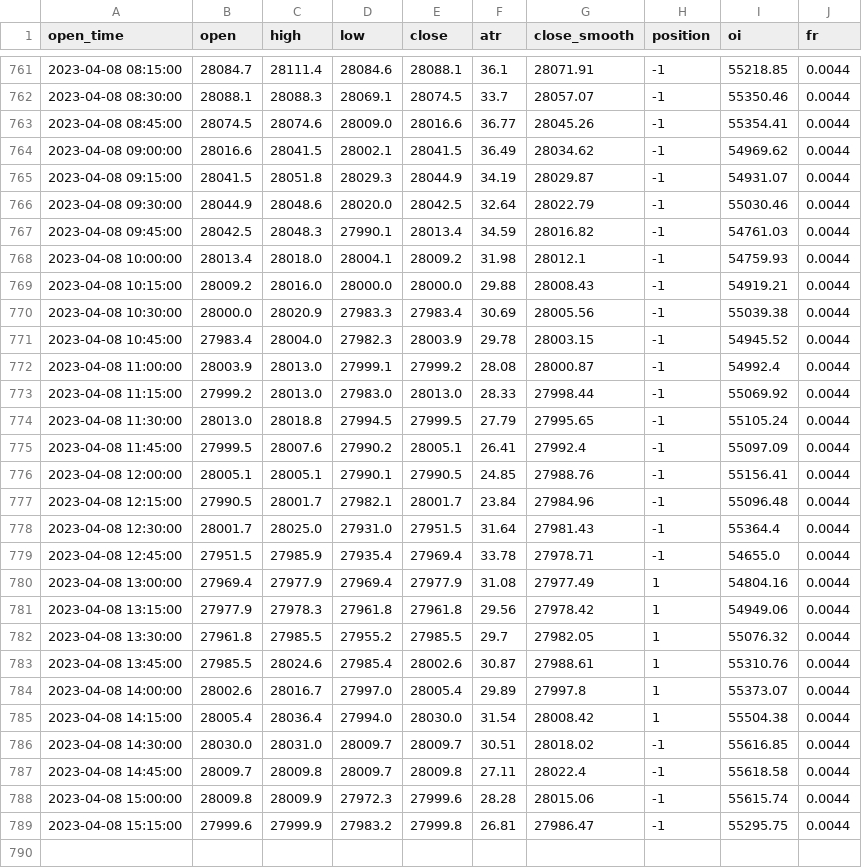
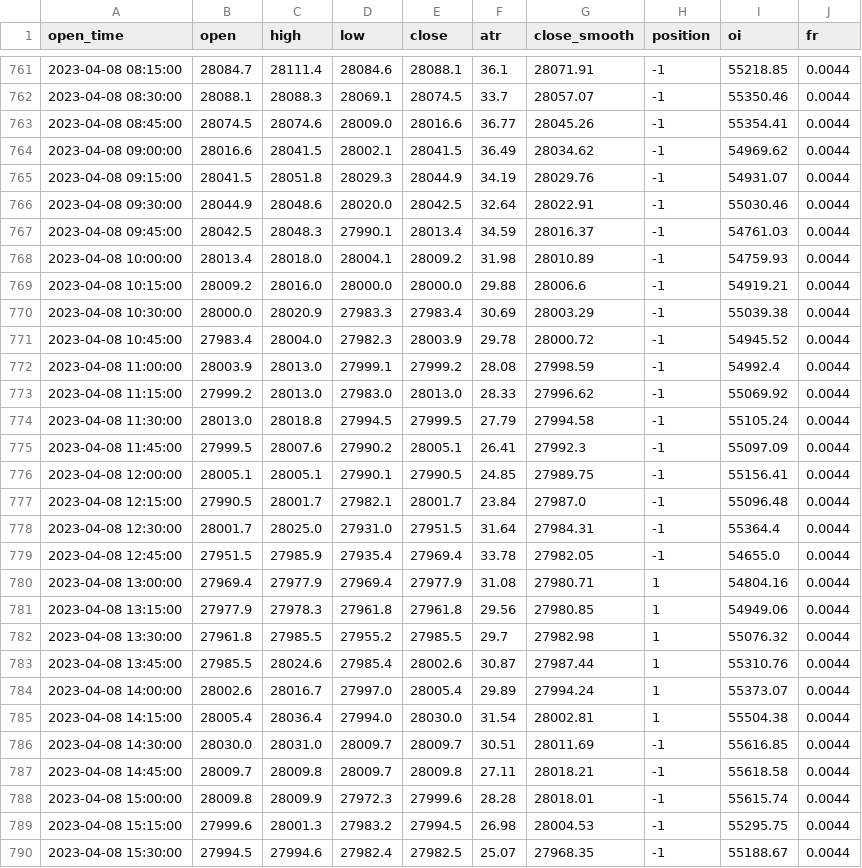
Before and after one commit to jaymgonzalez/btc-csv, a CSV file: 15m_bybit.csv, drawn as a sheet; only a part is shown, gaps mark what is left out; the diff covers the shown part only.

```diff
--- a/15m_bybit.csv
+++ b/15m_bybit.csv
@@ -764,26 +764,27 @@ open_time,open,high,low,close,atr,close_smooth,position,oi,fr
 2023-04-08 09:00:00,28016.6,28041.5,28002.1,28041.5,36.49,28034.62,-1,54969.62,0.0044
-2023-04-08 09:15:00,28041.5,28051.8,28029.3,28044.9,34.19,28029.87,-1,54931.07,0.0044
-2023-04-08 09:30:00,28044.9,28048.6,28020.0,28042.5,32.64,28022.79,-1,55030.46,0.0044
-2023-04-08 09:45:00,28042.5,28048.3,27990.1,28013.4,34.59,28016.82,-1,54761.03,0.0044
-2023-04-08 10:00:00,28013.4,28018.0,28004.1,28009.2,31.98,28012.1,-1,54759.93,0.0044
-2023-04-08 10:15:00,28009.2,28016.0,28000.0,28000.0,29.88,28008.43,-1,54919.21,0.0044
-2023-04-08 10:30:00,28000.0,28020.9,27983.3,27983.4,30.69,28005.56,-1,55039.38,0.0044
-2023-04-08 10:45:00,27983.4,28004.0,27982.3,28003.9,29.78,28003.15,-1,54945.52,0.0044
-2023-04-08 11:00:00,28003.9,28013.0,27999.1,27999.2,28.08,28000.87,-1,54992.4,0.0044
-2023-04-08 11:15:00,27999.2,28013.0,27983.0,28013.0,28.33,27998.44,-1,55069.92,0.0044
-2023-04-08 11:30:00,28013.0,28018.8,27994.5,27999.5,27.79,27995.65,-1,55105.24,0.0044
-2023-04-08 11:45:00,27999.5,28007.6,27990.2,28005.1,26.41,27992.4,-1,55097.09,0.0044
-2023-04-08 12:00:00,28005.1,28005.1,27990.1,27990.5,24.85,27988.76,-1,55156.41,0.0044
-2023-04-08 12:15:00,27990.5,28001.7,27982.1,28001.7,23.84,27984.96,-1,55096.48,0.0044
-2023-04-08 12:30:00,28001.7,28025.0,27931.0,27951.5,31.64,27981.43,-1,55364.4,0.0044
-2023-04-08 12:45:00,27951.5,27985.9,27935.4,27969.4,33.78,27978.71,-1,54655.0,0.0044
-2023-04-08 13:00:00,27969.4,27977.9,27969.4,27977.9,31.08,27977.49,1,54804.16,0.0044
-2023-04-08 13:15:00,27977.9,27978.3,27961.8,27961.8,29.56,27978.42,1,54949.06,0.0044
-2023-04-08 13:30:00,27961.8,27985.5,27955.2,27985.5,29.7,27982.05,1,55076.32,0.0044
-2023-04-08 13:45:00,27985.5,28024.6,27985.4,28002.6,30.87,27988.61,1,55310.76,0.0044
-2023-04-08 14:00:00,28002.6,28016.7,27997.0,28005.4,29.89,27997.8,1,55373.07,0.0044
-2023-04-08 14:15:00,28005.4,28036.4,27994.0,28030.0,31.54,28008.42,1,55504.38,0.0044
-2023-04-08 14:30:00,28030.0,28031.0,28009.7,28009.7,30.51,28018.02,-1,55616.85,0.0044
-2023-04-08 14:45:00,28009.7,28009.8,28009.7,28009.8,27.11,28022.4,-1,55618.58,0.0044
-2023-04-08 15:00:00,28009.8,28009.9,27972.3,27999.6,28.28,28015.06,-1,55615.74,0.0044
-2023-04-08 15:15:00,27999.6,27999.9,27983.2,27999.8,26.81,27986.47,-1,55295.75,0.0044
+2023-04-08 09:15:00,28041.5,28051.8,28029.3,28044.9,34.19,28029.76,-1,54931.07,0.0044
+2023-04-08 09:30:00,28044.9,28048.6,28020.0,28042.5,32.64,28022.91,-1,55030.46,0.0044
+2023-04-08 09:45:00,28042.5,28048.3,27990.1,28013.4,34.59,28016.37,-1,54761.03,0.0044
+2023-04-08 10:00:00,28013.4,28018.0,28004.1,28009.2,31.98,28010.89,-1,54759.93,0.0044
+2023-04-08 10:15:00,28009.2,28016.0,28000.0,28000.0,29.88,28006.6,-1,54919.21,0.0044
+2023-04-08 10:30:00,28000.0,28020.9,27983.3,27983.4,30.69,28003.29,-1,55039.38,0.0044
+2023-04-08 10:45:00,27983.4,28004.0,27982.3,28003.9,29.78,28000.72,-1,54945.52,0.0044
+2023-04-08 11:00:00,28003.9,28013.0,27999.1,27999.2,28.08,27998.59,-1,54992.4,0.0044
+2023-04-08 11:15:00,27999.2,28013.0,27983.0,28013.0,28.33,27996.62,-1,55069.92,0.0044
+2023-04-08 11:30:00,28013.0,28018.8,27994.5,27999.5,27.79,27994.58,-1,55105.24,0.0044
+2023-04-08 11:45:00,27999.5,28007.6,27990.2,28005.1,26.41,27992.3,-1,55097.09,0.0044
+2023-04-08 12:00:00,28005.1,28005.1,27990.1,27990.5,24.85,27989.75,-1,55156.41,0.0044
+2023-04-08 12:15:00,27990.5,28001.7,27982.1,28001.7,23.84,27987.0,-1,55096.48,0.0044
+2023-04-08 12:30:00,28001.7,28025.0,27931.0,27951.5,31.64,27984.31,-1,55364.4,0.0044
+2023-04-08 12:45:00,27951.5,27985.9,27935.4,27969.4,33.78,27982.05,-1,54655.0,0.0044
+2023-04-08 13:00:00,27969.4,27977.9,27969.4,27977.9,31.08,27980.71,1,54804.16,0.0044
+2023-04-08 13:15:00,27977.9,27978.3,27961.8,27961.8,29.56,27980.85,1,54949.06,0.0044
+2023-04-08 13:30:00,27961.8,27985.5,27955.2,27985.5,29.7,27982.98,1,55076.32,0.0044
+2023-04-08 13:45:00,27985.5,28024.6,27985.4,28002.6,30.87,27987.44,1,55310.76,0.0044
+2023-04-08 14:00:00,28002.6,28016.7,27997.0,28005.4,29.89,27994.24,1,55373.07,0.0044
+2023-04-08 14:15:00,28005.4,28036.4,27994.0,28030.0,31.54,28002.81,1,55504.38,0.0044
+2023-04-08 14:30:00,28030.0,28031.0,28009.7,28009.7,30.51,28011.69,-1,55616.85,0.0044
+2023-04-08 14:45:00,28009.7,28009.8,28009.7,28009.8,27.11,28018.21,-1,55618.58,0.0044
+2023-04-08 15:00:00,28009.8,28009.9,27972.3,27999.6,28.28,28018.01,-1,55615.74,0.0044
+2023-04-08 15:15:00,27999.6,28001.3,27983.2,27994.5,26.98,28004.53,-1,55295.75,0.0044
+2023-04-08 15:30:00,27994.5,27994.6,27982.4,27982.5,25.07,27968.35,-1,55188.67,0.0044
```
Also changed, not shown: 1 edited cell elsewhere in this file.
